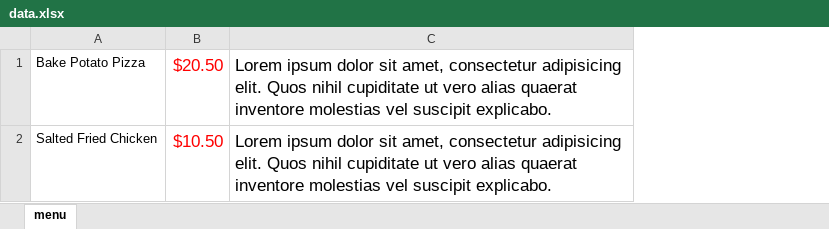
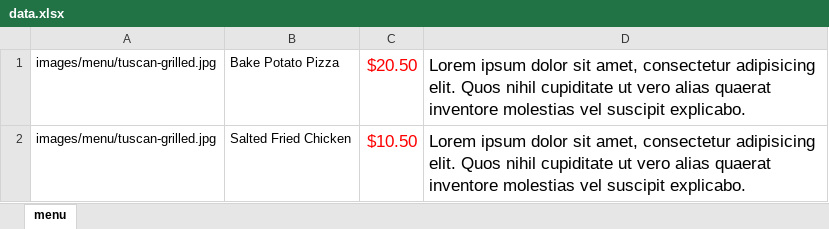
Before and after one commit to Masri-Programmer/Restaurant, an Excel workbook: data.xlsx, sheet menu, drawn as a sheet; values as stored, in another font and other column widths than the file's, no borders; the diff names each change by its address in the sheet, - before the commit and + after, or states it on an @@ line.

Commit message:
menu client side work

```diff
--- a/data.xlsx (sheet menu)
+++ b/data.xlsx (sheet menu)
+column A, rows 1-2: images/menu/tuscan-grilled.jpg | images/menu/tuscan-grilled.jpg
```
Also changed, not shown: 5 other files.
